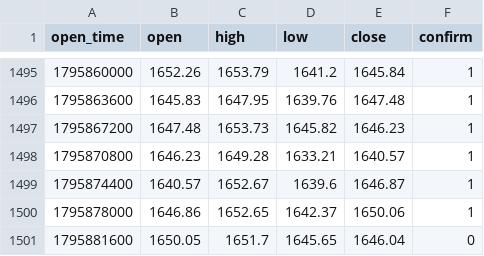
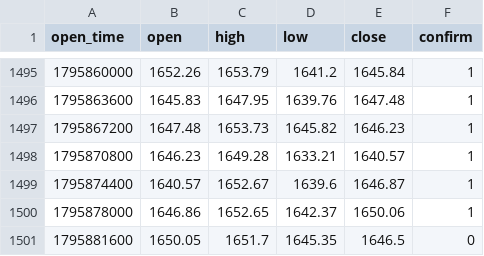
Before and after one commit to tatianagerasimenko9-netizen/ai-office-miniapp, a CSV file: docs/handoff/br-profitability/data/now_ETH_1H.csv, drawn as a sheet; only a part is shown, gaps mark what is left out.

```diff
--- a/docs/handoff/br-profitability/data/now_ETH_1H.csv
+++ b/docs/handoff/br-profitability/data/now_ETH_1H.csv
@@ -1500,2 +1500,2 @@ open_time,open,high,low,close,confirm
 1795878000,1646.86,1652.65,1642.37,1650.06,1
-1795881600,1650.05,1651.7,1645.65,1646.04,0
+1795881600,1650.05,1651.7,1645.35,1646.5,0
```
Also changed, not shown: docs/handoff/br-profitability/data/now_BTC_15m.csv, docs/handoff/br-profitability/data/now_BTC_1Dutc.csv, 9 other files.
